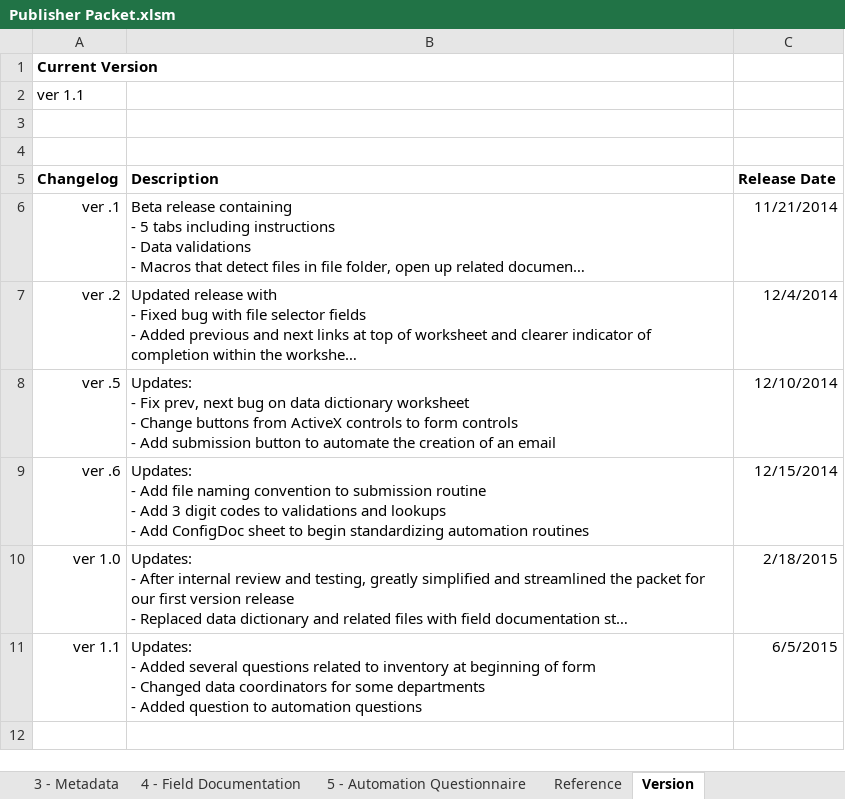
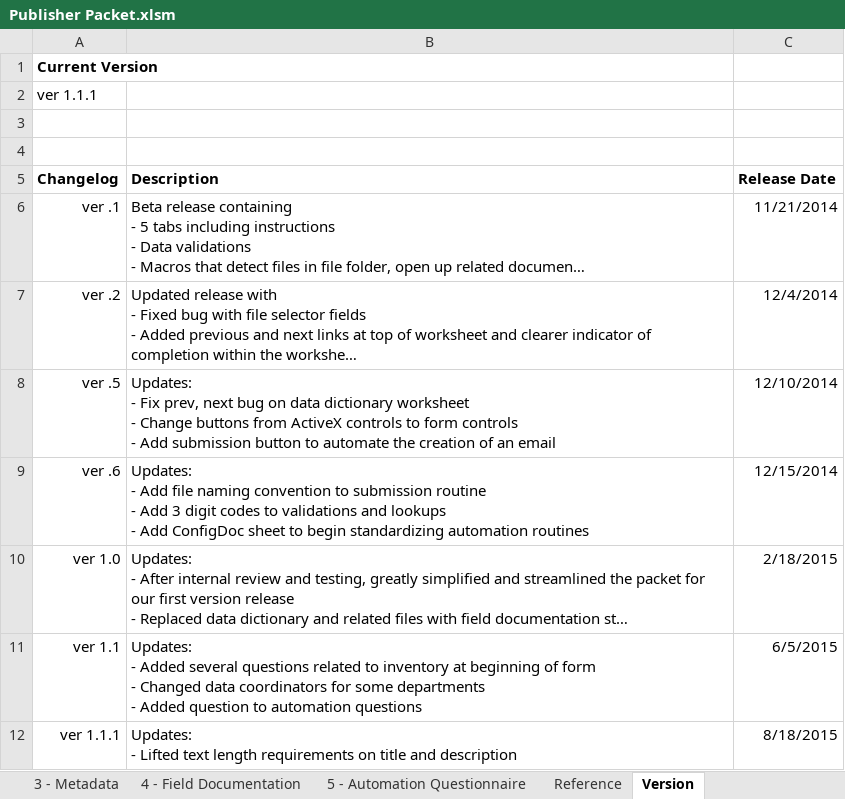
Before and after one commit to DataSF/utilities, an Excel workbook: Publisher Packet.xlsm, sheet Version, drawn as a sheet; long unchanged cells end in …; values as stored, in another font and other column widths than the file's, no borders; ↵ is a line break in a cell; the diff names each change by its address in the sheet, - before the commit and + after, or states it on an @@ line.

Commit message:
update to 1.1.1

```diff
--- a/Publisher Packet.xlsm (sheet Version)
+++ b/Publisher Packet.xlsm (sheet Version)
-A2 (Changelog): ver 1.1
+A2 (Changelog): ver 1.1.1
+row 12: ver 1.1.1 | Updates: ↵ - Lifted text length requirements on title and description | 8/18/2015
```
Also changed, not shown: sheet 1 - Instructions.
